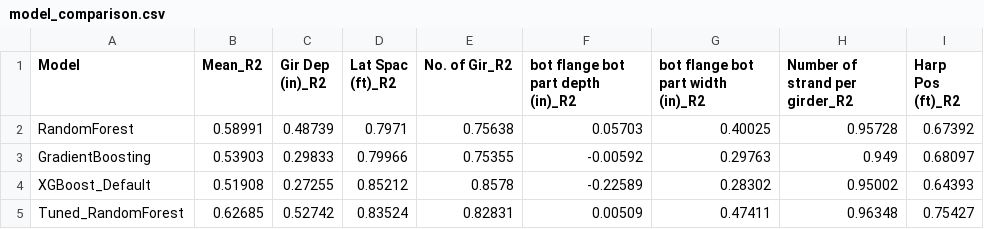
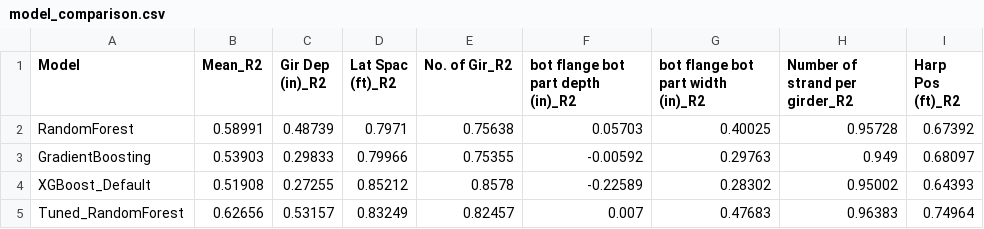
Before and after one commit to MD-Saadman-Fuad/Unified-ML-Optimization-Framework-for-Cost-Sensitive-Prestressed-Concrete-I-Girder-Design, a CSV file: reports/model_comparison.csv, drawn as a sheet.

Commit message:
refactor(rsm): sparse LassoCV 3rd-order RSM + physics-derived Ng/Hp, mean R2 0.32->0.53
Upgrade RSM benchmark from 15-term 2nd-order LinearRegression to sparse
LassoCV 3rd-order polynomial with MinMaxScaler input normalization.

Key changes:
- Mean RSM R2: 0.32 -> 0.53 (+21pp)
- Strands Ns R2: 0.87 -> 0.96; Lateral Spacing S R2: 0.63 -> 0.74
- Replace Ng and Hp regression with physics formulas:
    Ng = round(37.0 / S) + 1  [bridge deck width constraint]
    Hp = 0.40 * L             [AASHTO midspan harping zone]
- Normalize inputs to [0,1] before poly expansion (interpretable coefficients)
- LassoCV auto-prunes near-zero cross-terms; equations shrink 15 -> 1-29 terms
- Retrain primary RandomForest surrogate: final Test Mean R2 = 0.627
- EQUATIONS.md Section 5: full variable legends, term-by-term engineering
  callouts, worked examples, AASHTO zone verification tables
- USAGE_GUIDE.md and CONTEXT.md updated for new RSM approach
- All tests pass (pytest tests/)

```diff
--- a/reports/model_comparison.csv
+++ b/reports/model_comparison.csv
@@ -4,2 +4,2 @@ GradientBoosting,0.53903,0.29833,0.79966,0.75355,-0.00592,0.29763,0.949,0.68097
 XGBoost_Default,0.51908,0.27255,0.85212,0.8578,-0.22589,0.28302,0.95002,0.64393
-Tuned_RandomForest,0.62685,0.52742,0.83524,0.82831,0.00509,0.47411,0.96348,0.75427
+Tuned_RandomForest,0.62656,0.53157,0.83249,0.82457,0.007,0.47683,0.96383,0.74964
```
Also changed, not shown: 16 other files.
